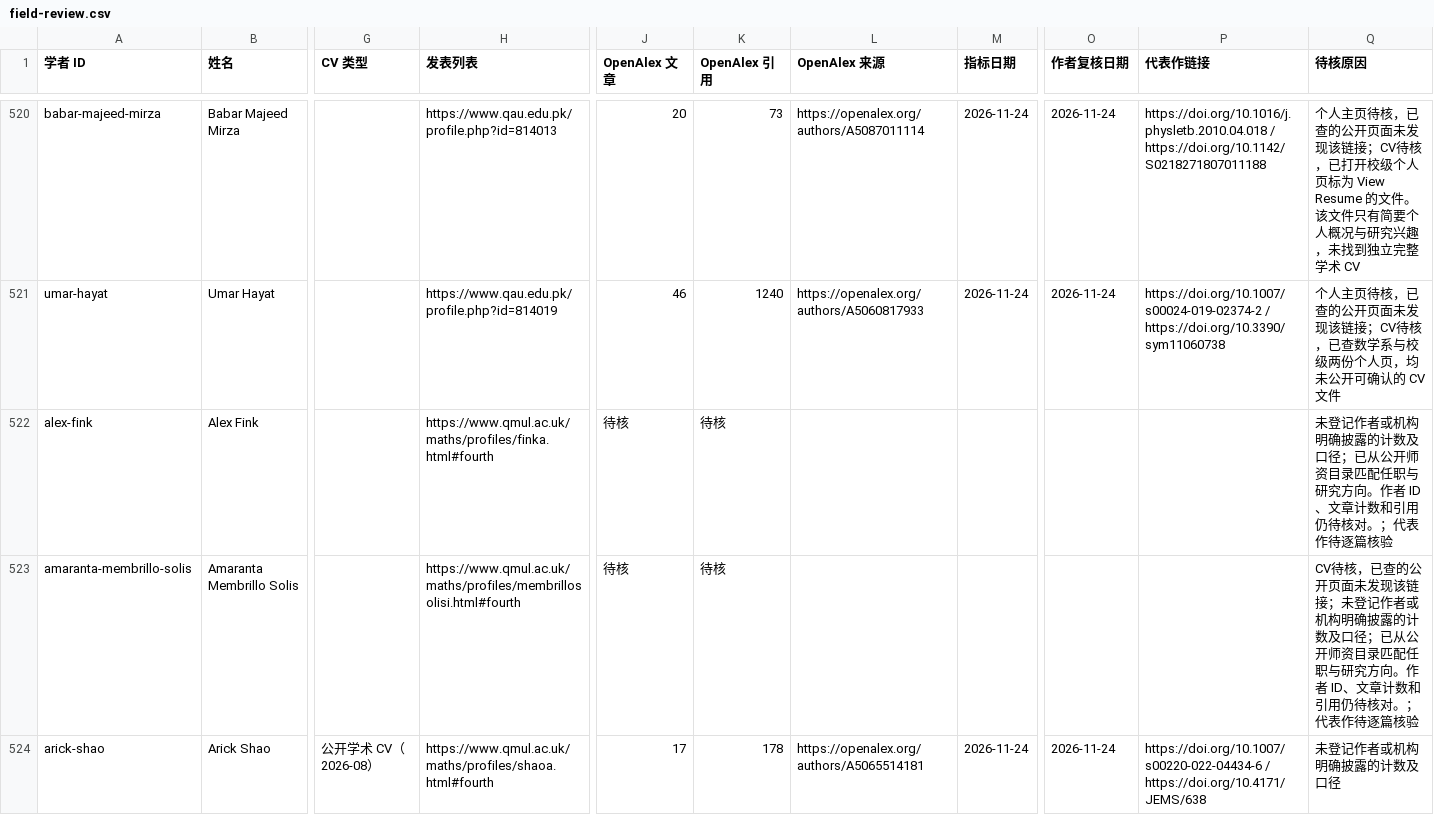
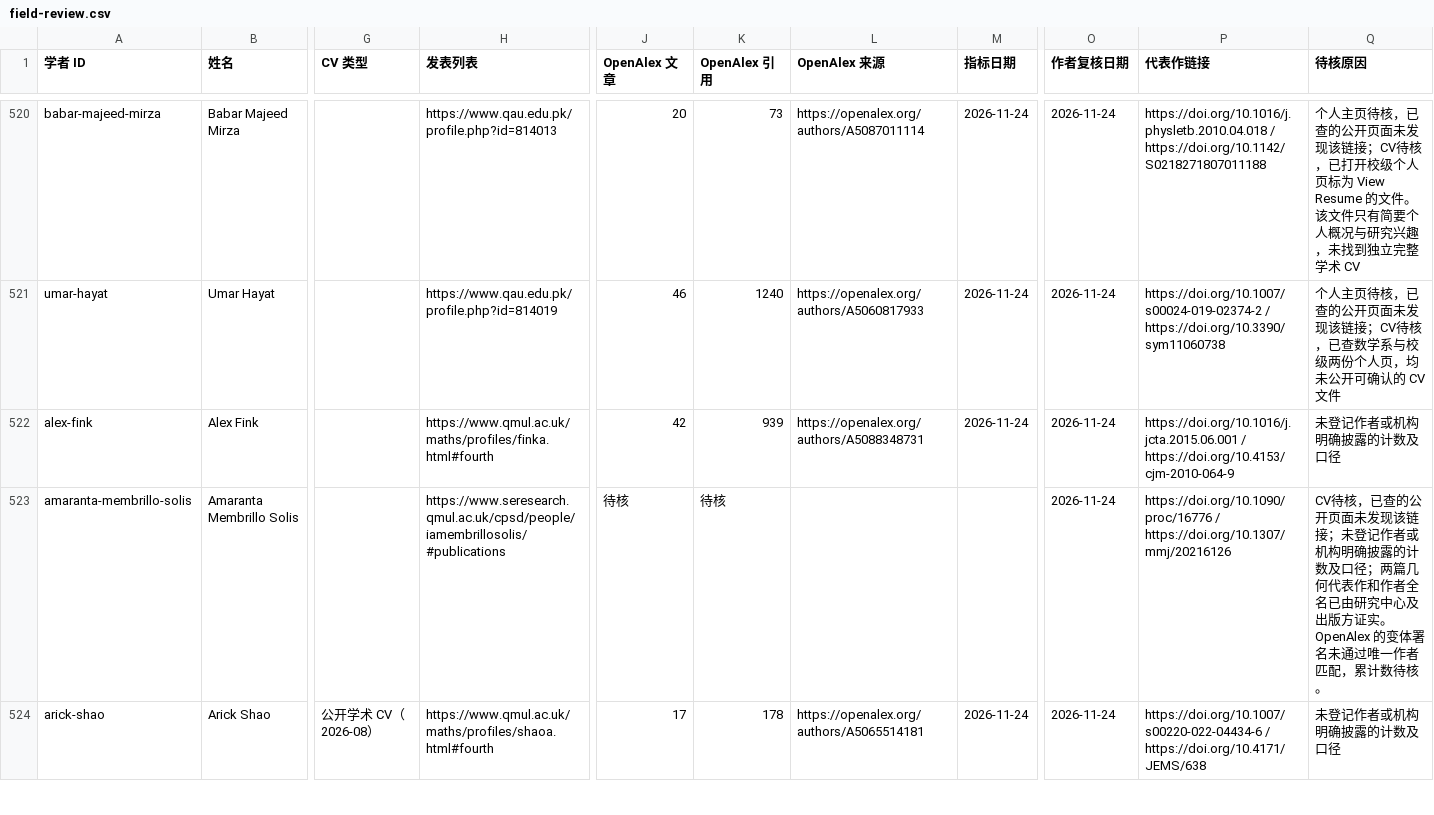
Before and after one commit to zyx-dirtystar/geometry-faculty-atlas, a CSV file: collector/field-review.csv, drawn as a sheet; only a part is shown, gaps mark what is left out; the diff covers the shown part only; the diff names each change by its address in the sheet, - before the commit and + after, or states it on an @@ line.

```diff
--- a/collector/field-review.csv
+++ b/collector/field-review.csv
-J522 (OpenAlex 文章): 待核
+J522 (OpenAlex 文章): 42
-K522 (OpenAlex 引用): 待核
+K522 (OpenAlex 引用): 939
-L522 (OpenAlex 来源): (empty)
+L522 (OpenAlex 来源): https://openalex.org/authors/A5088348731
-M522 (指标日期): (empty)
+M522 (指标日期): 2026-11-24
-O522:O523 (作者复核日期): (empty)
+O522:O523 (作者复核日期): 2026-11-24
-P522 (代表作链接): (empty)
+P522 (代表作链接): https://doi.org/10.1016/j.jcta.2015.06.001 / https://doi.org/10.4153/cjm-2010-064-9
-Q522 (待核原因): 未登记作者或机构明确披露的计数及口径；已从公开师资目录匹配任职与研究方向。作者 ID、文章计数和引用仍待核对。；代表作待逐篇核验
+Q522 (待核原因): 未登记作者或机构明确披露的计数及口径
-H523 (发表列表): https://www.qmul.ac.uk/maths/profiles/membrillosolisi.html#fourth
+H523 (发表列表): https://www.seresearch.qmul.ac.uk/cpsd/people/iamembrillosolis/#publications
-P523 (代表作链接): (empty)
+P523 (代表作链接): https://doi.org/10.1090/proc/16776 / https://doi.org/10.1307/mmj/20216126
-Q523 (待核原因): …及口径；已从公开师资目录匹配任职与研究方向。作者 ID、文章计数和引用仍待核对。；代表作待逐篇核验
+Q523 (待核原因): …及口径；两篇几何代表作和作者全名已由研究中心及出版方证实。OpenAlex 的变体署名未通过唯一作者匹配，累计数待核。
```
Also changed, not shown: 10 added rows and 46 edited cells elsewhere in this file, collector/school-review.csv, 11 other files.
